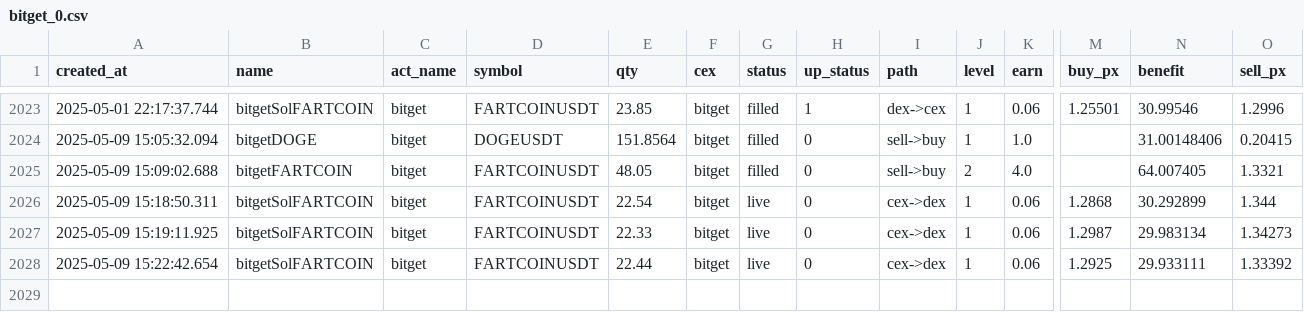
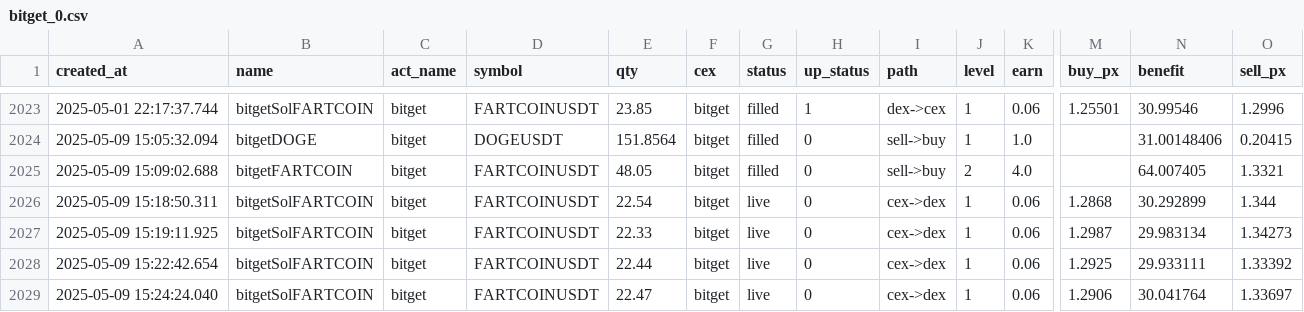
Before and after one commit to txnj/data, a CSV file: bitget_0.csv, drawn as a sheet; only a part is shown, gaps mark what is left out; rows hold the shown columns only; the diff names each change by its address in the sheet, - before the commit and + after, or states it on an @@ line.

Commit message:
auto-sync

```diff
--- a/bitget_0.csv
+++ b/bitget_0.csv
+row 2029: 2025-05-09 15:24:24.040 | bitgetSolFARTCOIN | bitget | FARTCOINUSDT | 22.47 | bitget | live | 0 | cex->dex | 1 | 0.06 | 1.2906 | 30.041764 | 1.33697
```
